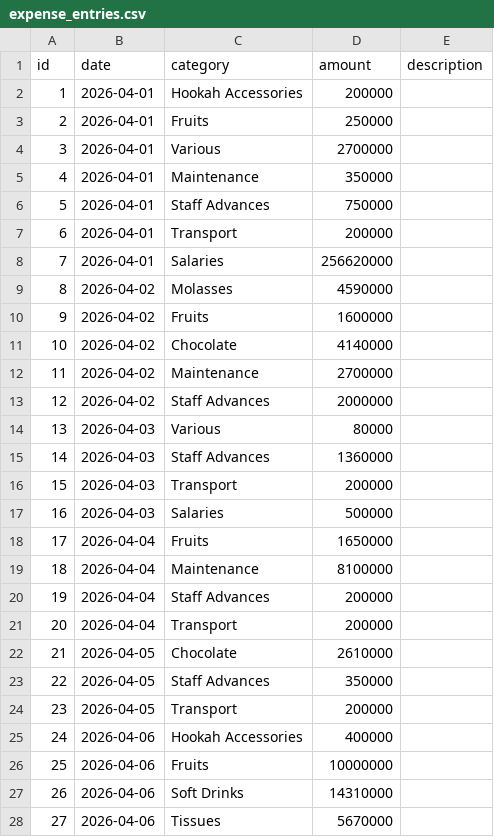
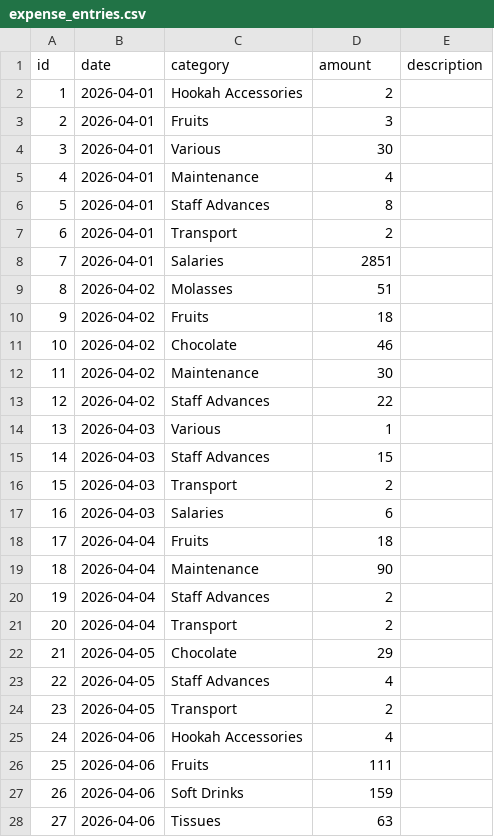
Before and after one commit to geoffroyjanbien/Funpark, a CSV file: server/data/expense_entries.csv, drawn as a sheet; only a part is shown; the diff covers the shown part only.

```diff
--- a/server/data/expense_entries.csv
+++ b/server/data/expense_entries.csv
@@ -1,28 +1,28 @@
 id,date,category,amount,description
-1,2026-04-01,Hookah Accessories,200000,
-2,2026-04-01,Fruits,250000,
-3,2026-04-01,Various,2700000,
-4,2026-04-01,Maintenance,350000,
-5,2026-04-01,Staff Advances,750000,
-6,2026-04-01,Transport,200000,
-7,2026-04-01,Salaries,256620000,
-8,2026-04-02,Molasses,4590000,
-9,2026-04-02,Fruits,1600000,
-10,2026-04-02,Chocolate,4140000,
-11,2026-04-02,Maintenance,2700000,
-12,2026-04-02,Staff Advances,2000000,
-13,2026-04-03,Various,80000,
-14,2026-04-03,Staff Advances,1360000,
-15,2026-04-03,Transport,200000,
-16,2026-04-03,Salaries,500000,
-17,2026-04-04,Fruits,1650000,
-18,2026-04-04,Maintenance,8100000,
-19,2026-04-04,Staff Advances,200000,
-20,2026-04-04,Transport,200000,
-21,2026-04-05,Chocolate,2610000,
-22,2026-04-05,Staff Advances,350000,
-23,2026-04-05,Transport,200000,
-24,2026-04-06,Hookah Accessories,400000,
-25,2026-04-06,Fruits,10000000,
-26,2026-04-06,Soft Drinks,14310000,
-27,2026-04-06,Tissues,5670000,
+1,2026-04-01,Hookah Accessories,2,
+2,2026-04-01,Fruits,3,
+3,2026-04-01,Various,30,
+4,2026-04-01,Maintenance,4,
+5,2026-04-01,Staff Advances,8,
+6,2026-04-01,Transport,2,
+7,2026-04-01,Salaries,2851,
+8,2026-04-02,Molasses,51,
+9,2026-04-02,Fruits,18,
+10,2026-04-02,Chocolate,46,
+11,2026-04-02,Maintenance,30,
+12,2026-04-02,Staff Advances,22,
+13,2026-04-03,Various,1,
+14,2026-04-03,Staff Advances,15,
+15,2026-04-03,Transport,2,
+16,2026-04-03,Salaries,6,
+17,2026-04-04,Fruits,18,
+18,2026-04-04,Maintenance,90,
+19,2026-04-04,Staff Advances,2,
+20,2026-04-04,Transport,2,
+21,2026-04-05,Chocolate,29,
+22,2026-04-05,Staff Advances,4,
+23,2026-04-05,Transport,2,
+24,2026-04-06,Hookah Accessories,4,
+25,2026-04-06,Fruits,111,
+26,2026-04-06,Soft Drinks,159,
+27,2026-04-06,Tissues,63,
```
Also changed, not shown: 118 edited cells elsewhere in this file, server/data/daily_summary.csv, server/data/investment_entries.csv, 18 other files.
